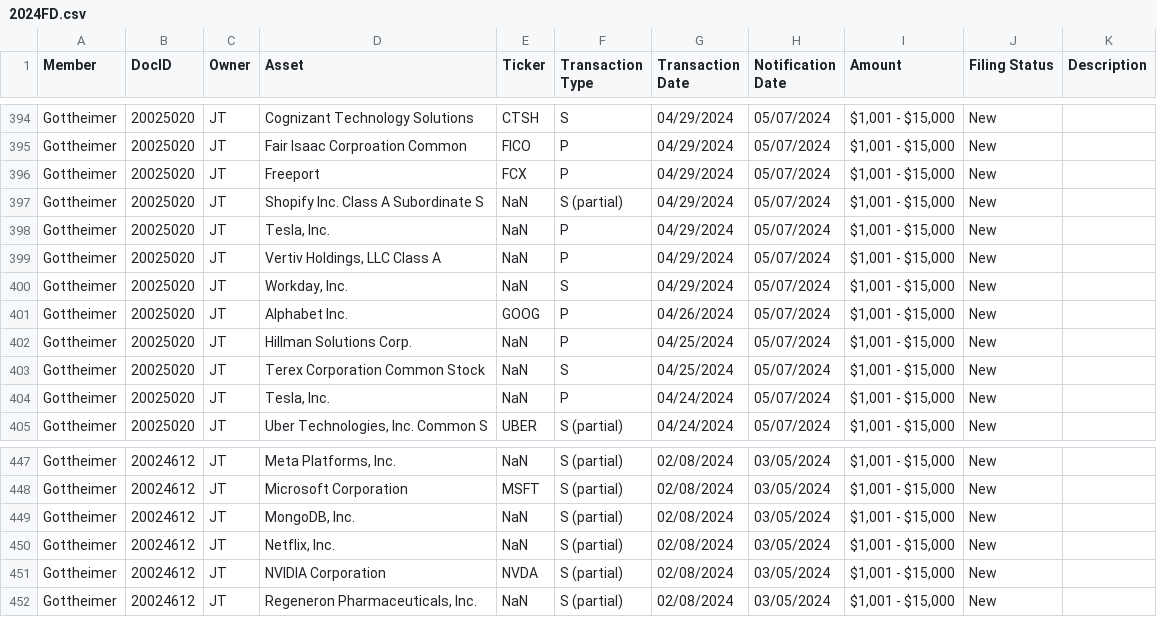
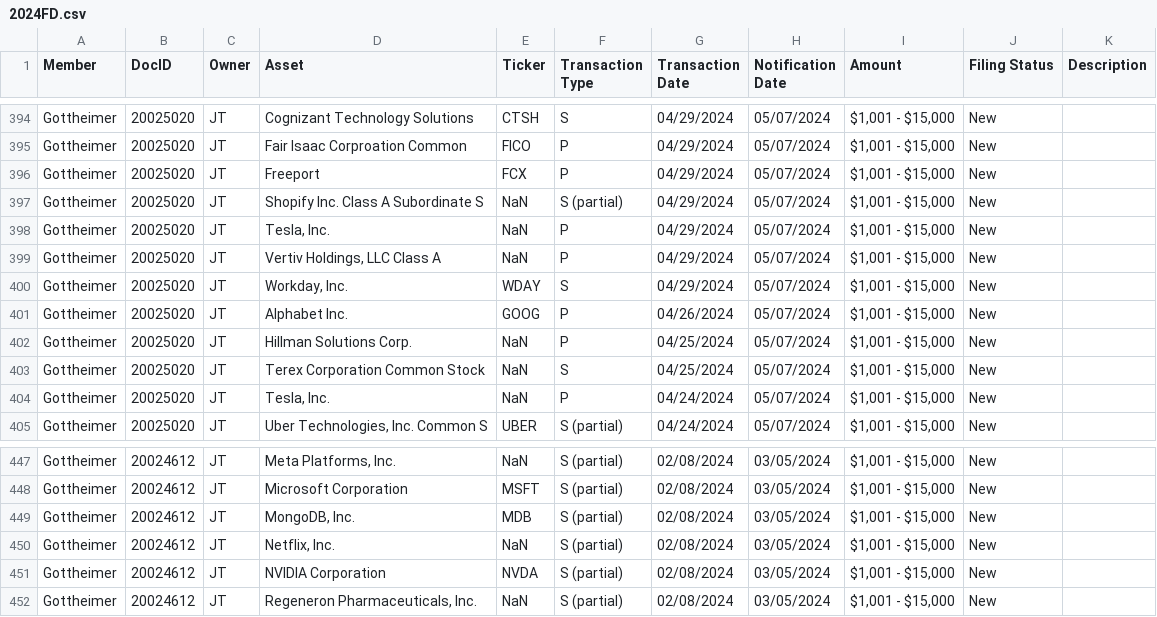
Before and after one commit to Lawrence908/capitolscope, a CSV file: data/congress/csv/2024FD.csv, drawn as a sheet; only a part is shown, gaps mark what is left out; the diff covers the shown part only.

```diff
--- a/data/congress/csv/2024FD.csv
+++ b/data/congress/csv/2024FD.csv
@@ -399,3 +399,3 @@ Gottheimer,20025020,JT,"Tesla, Inc.",NaN,P,04/29/2024,05/07/2024,"$1,001 - $15,0
 Gottheimer,20025020,JT,"Vertiv Holdings, LLC Class A",NaN,P,04/29/2024,05/07/2024,"$1,001 - $15,000",New,
-Gottheimer,20025020,JT,"Workday, Inc. ",NaN,S,04/29/2024,05/07/2024,"$1,001 - $15,000",New,
+Gottheimer,20025020,JT,"Workday, Inc. ",WDAY,S,04/29/2024,05/07/2024,"$1,001 - $15,000",New,
 Gottheimer,20025020,JT,Alphabet Inc.,GOOG,P,04/26/2024,05/07/2024,"$1,001 - $15,000",New,
@@ -448,3 +448,3 @@ Gottheimer,20024612,JT,"Meta Platforms, Inc.",NaN,S (partial),02/08/2024,03/05/2
 Gottheimer,20024612,JT,Microsoft Corporation ,MSFT,S (partial),02/08/2024,03/05/2024,"$1,001 - $15,000",New,
-Gottheimer,20024612,JT,"MongoDB, Inc. ",NaN,S (partial),02/08/2024,03/05/2024,"$1,001 - $15,000",New,
+Gottheimer,20024612,JT,"MongoDB, Inc. ",MDB,S (partial),02/08/2024,03/05/2024,"$1,001 - $15,000",New,
 Gottheimer,20024612,JT,"Netflix, Inc.",NaN,S (partial),02/08/2024,03/05/2024,"$1,001 - $15,000",New,
```
Also changed, not shown: 8 edited cells elsewhere in this file, data/congress/csv/2022FD.csv, 22 other files.
